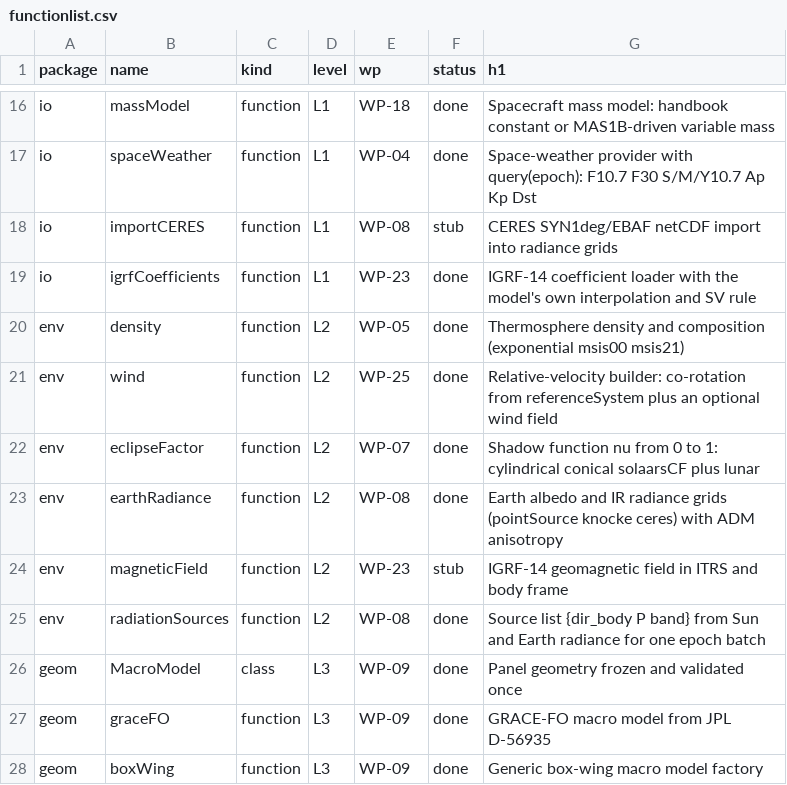
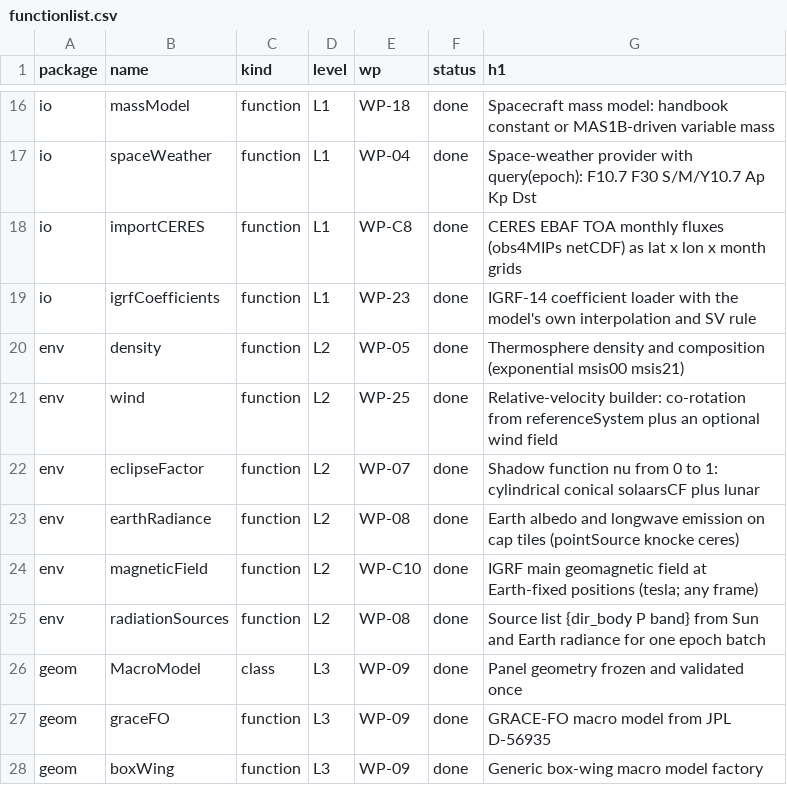
Before and after one commit to astrobayer/NonGravForces, a CSV file: doc/functionlist.csv, drawn as a sheet; only a part is shown, gaps mark what is left out.

```diff
--- a/doc/functionlist.csv
+++ b/doc/functionlist.csv
@@ -17,3 +17,3 @@ io,massModel,function,L1,WP-18,done,Spacecraft mass model: handbook constant or
 io,spaceWeather,function,L1,WP-04,done,Space-weather provider with query(epoch): F10.7 F30 S/M/Y10.7 Ap Kp Dst
-io,importCERES,function,L1,WP-08,stub,CERES SYN1deg/EBAF netCDF import into radiance grids
+io,importCERES,function,L1,WP-C8,done,CERES EBAF TOA monthly fluxes (obs4MIPs netCDF) as lat x lon x month grids
 io,igrfCoefficients,function,L1,WP-23,done,IGRF-14 coefficient loader with the model's own interpolation and SV rule
@@ -22,4 +22,4 @@ env,wind,function,L2,WP-25,done,Relative-velocity builder: co-rotation from refe
 env,eclipseFactor,function,L2,WP-07,done,Shadow function nu from 0 to 1: cylindrical conical solaarsCF plus lunar
-env,earthRadiance,function,L2,WP-08,done,Earth albedo and IR radiance grids (pointSource knocke ceres) with ADM anisotropy
-env,magneticField,function,L2,WP-23,stub,IGRF-14 geomagnetic field in ITRS and body frame
+env,earthRadiance,function,L2,WP-08,done,Earth albedo and longwave emission on cap tiles (pointSource knocke ceres)
+env,magneticField,function,L2,WP-C10,done,IGRF main geomagnetic field at Earth-fixed positions (tesla; any frame)
 env,radiationSources,function,L2,WP-08,done,Source list {dir_body P band} from Sun and Earth radiance for one epoch batch
```
Also changed, not shown: 25 other files.
